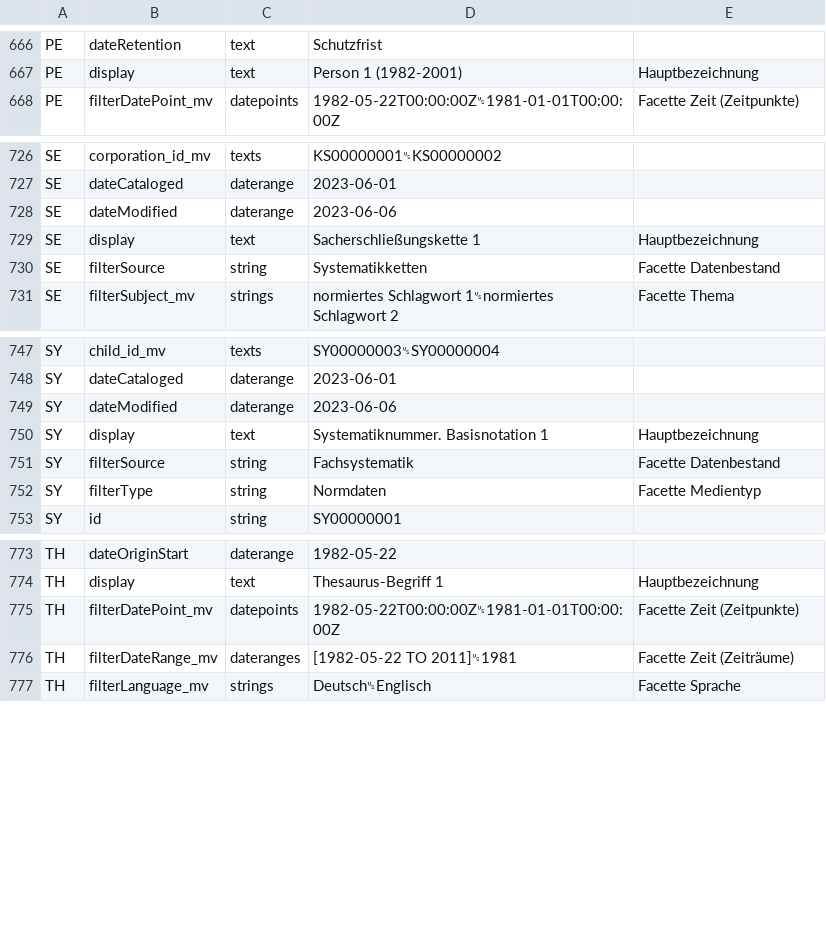
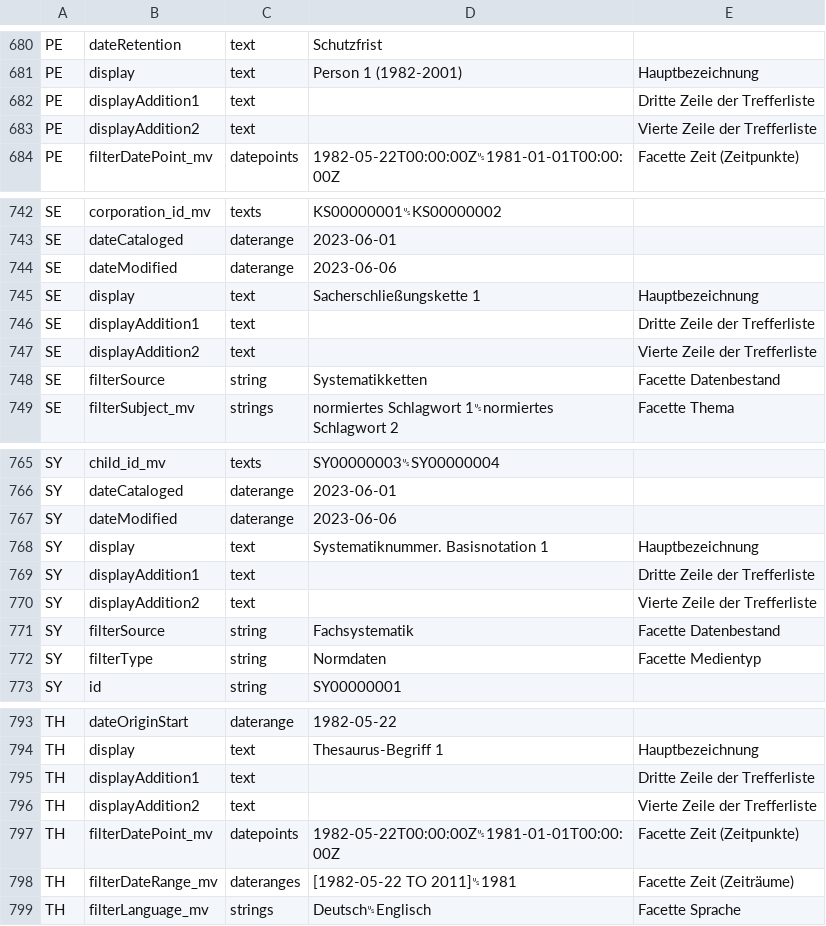
Before and after one commit to dla-marbach/dla-opac-transform, a CSV file: docs/internformat.csv, drawn as a sheet; only a part is shown, gaps mark what is left out; the diff covers the shown part only.

Commit message:
Entwurf AK displayAddition1, displayAddition2 und displayName

```diff
--- a/docs/internformat.csv
+++ b/docs/internformat.csv
@@ -667,2 +681,4 @@ PE,dateRetention,text,Schutzfrist,
 PE,display,text,Person 1 (1982-2001),Hauptbezeichnung
+PE,displayAddition1,text,,Dritte Zeile der Trefferliste
+PE,displayAddition2,text,,Vierte Zeile der Trefferliste
 PE,filterDatePoint_mv,datepoints,1982-05-22T00:00:00Z␟1981-01-01T00:00:00Z,Facette Zeit (Zeitpunkte)
@@ -729,2 +745,4 @@ SE,dateModified,daterange,2023-06-06,
 SE,display,text,Sacherschließungskette 1,Hauptbezeichnung
+SE,displayAddition1,text,,Dritte Zeile der Trefferliste
+SE,displayAddition2,text,,Vierte Zeile der Trefferliste
 SE,filterSource,string,Systematikketten,Facette Datenbestand
@@ -750,2 +768,4 @@ SY,dateModified,daterange,2023-06-06,
 SY,display,text,Systematiknummer. Basisnotation 1,Hauptbezeichnung
+SY,displayAddition1,text,,Dritte Zeile der Trefferliste
+SY,displayAddition2,text,,Vierte Zeile der Trefferliste
 SY,filterSource,string,Fachsystematik,Facette Datenbestand
@@ -774,2 +794,4 @@ TH,dateOriginStart,daterange,1982-05-22,
 TH,display,text,Thesaurus-Begriff 1,Hauptbezeichnung
+TH,displayAddition1,text,,Dritte Zeile der Trefferliste
+TH,displayAddition2,text,,Vierte Zeile der Trefferliste
 TH,filterDatePoint_mv,datepoints,1982-05-22T00:00:00Z␟1981-01-01T00:00:00Z,Facette Zeit (Zeitpunkte)
```
Also changed, not shown: 14 added rows elsewhere in this file, example/output/ak.csv, 7 other files.
